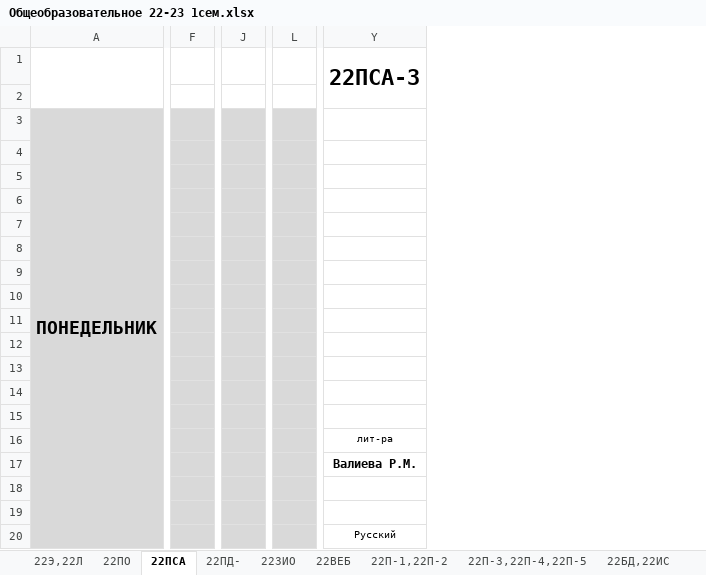
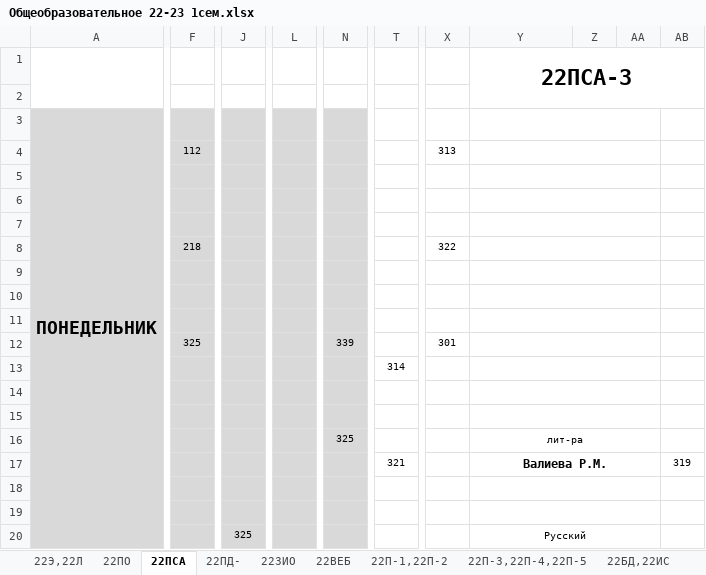
Before and after one commit to fxeqxmulfx/uksivt-schedule-backend, an Excel workbook: src/main/resources/Общеобразовательное 22-23 1сем.xlsx, sheet 22ПСА, drawn as a sheet; only a part is shown, gaps mark what is left out; values as stored, in another font and other column widths than the file's, no borders; removed rows and columns are numbered as before the commit, all else as after; the diff covers the shown part only; the diff names each change by its address in the sheet, - before the commit and + after, or states it on an @@ line.

```diff
--- a/src/main/resources/Общеобразовательное 22-23 1сем.xlsx (sheet 22ПСА)
+++ b/src/main/resources/Общеобразовательное 22-23 1сем.xlsx (sheet 22ПСА)
-column F, empty
+column F, rows 4-12: 112 |  |  |  | 218 |  |  |  | 325
-column J, empty
+column J, row 20: 325
-column L, empty
+column L, empty
+column N, rows 12-16: 339 |  |  |  | 325
+column T, rows 13-17: 314 |  |  |  | 321
+column X, rows 4-12: 313 |  |  |  | 322 |  |  |  | 301
+column Z, empty
+column AA, empty
+column AB, row 17: 319
+Y3:AA3 merged
+Y4:AA4 merged
+Y5:AA5 merged
+Y6:AA6 merged
+Y7:AA7 merged
+Y8:AA8 merged
+Y9:AA9 merged
+Y10:AA10 merged
+Y11:AA11 merged
+Y12:AA12 merged
+Y13:AA13 merged
+Y14:AA14 merged
+Y15:AA15 merged
+Y16:AA16 merged
+Y17:AA17 merged
+Y18:AA18 merged
+Y19:AA19 merged
+Y20:AA20 merged
```
Also changed, not shown: 3 removed columns, 2 edited cells and merged cells elsewhere in this sheet, sheet 22Э,22Л, sheet 22ОИБ, sheet 22ПО, sheet 22ВЕБ, sheet 22СА, sheet 22П-1,22П-2, 4 more sheets, src/main/resources/Отделение ВТ 1 сем 22-23.xlsx, src/main/resources/Отделение Э и ЗИО 1 сем 22-23.xlsx, 6 other files.
